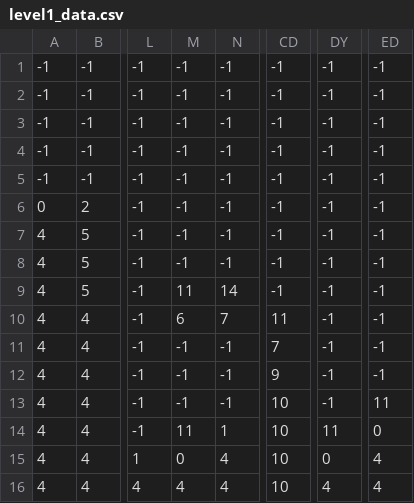
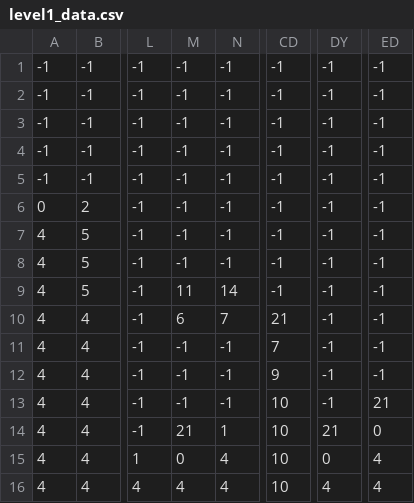
Before and after one commit to ngaotu/gunner, a CSV file: level1_data.csv, drawn as a sheet; only a part is shown, gaps mark what is left out; the diff names each change by its address in the sheet, - before the commit and + after, or states it on an @@ line.

```diff
--- a/level1_data.csv
+++ b/level1_data.csv
-CD10: 11
+CD10: 21
-ED13: 11
+ED13: 21
-M14: 11
+M14: 21
-DY14: 11
+DY14: 21
```
Also changed, not shown: level2_data.csv, 15 other files.
